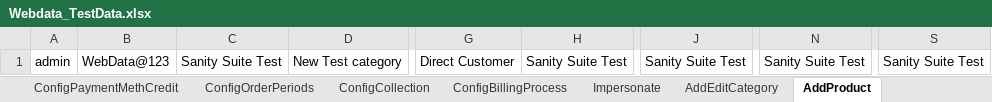
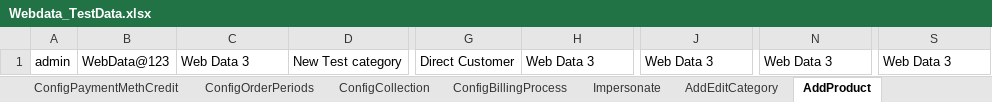
Before and after one commit to indianashu/WDAutomation, an Excel workbook: Webdata_TestData.xlsx, sheet AddProduct, drawn as a sheet; only a part is shown, gaps mark what is left out; values as stored, in another font and other column widths than the file's, no borders; the diff names each change by its address in the sheet, - before the commit and + after, or states it on an @@ line.

```diff
--- a/Webdata_TestData.xlsx (sheet AddProduct)
+++ b/Webdata_TestData.xlsx (sheet AddProduct)
-C1: Sanity Suite Test
+C1: Web Data 3
-H1: Sanity Suite Test
+H1: Web Data 3
-J1: Sanity Suite Test
+J1: Web Data 3
-N1: Sanity Suite Test
+N1: Web Data 3
-S1: Sanity Suite Test
+S1: Web Data 3
```
Also changed, not shown: sheet SignupChildComp, sheet SignupChildCompInvoice, sheet ImpersonateInfo, sheet CopyProduct, sheet Mediation, sheet LoginData, 30 more sheets, 5 other files.
